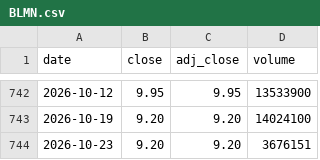
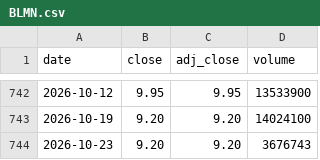
Before and after one commit to cri8-gemini/cri8-gemini.github.io, a CSV file: data/stocks/BLMN.csv, drawn as a sheet; only a part is shown, gaps mark what is left out.

```diff
--- a/data/stocks/BLMN.csv
+++ b/data/stocks/BLMN.csv
@@ -743,2 +743,2 @@ date,close,adj_close,volume
 2026-10-19,9.20,9.20,14024100
-2026-10-23,9.20,9.20,3676151
+2026-10-23,9.20,9.20,3676743
```
Also changed, not shown: data/newsline_issues.csv, data/stocks/BJRI.csv, 8 other files.
